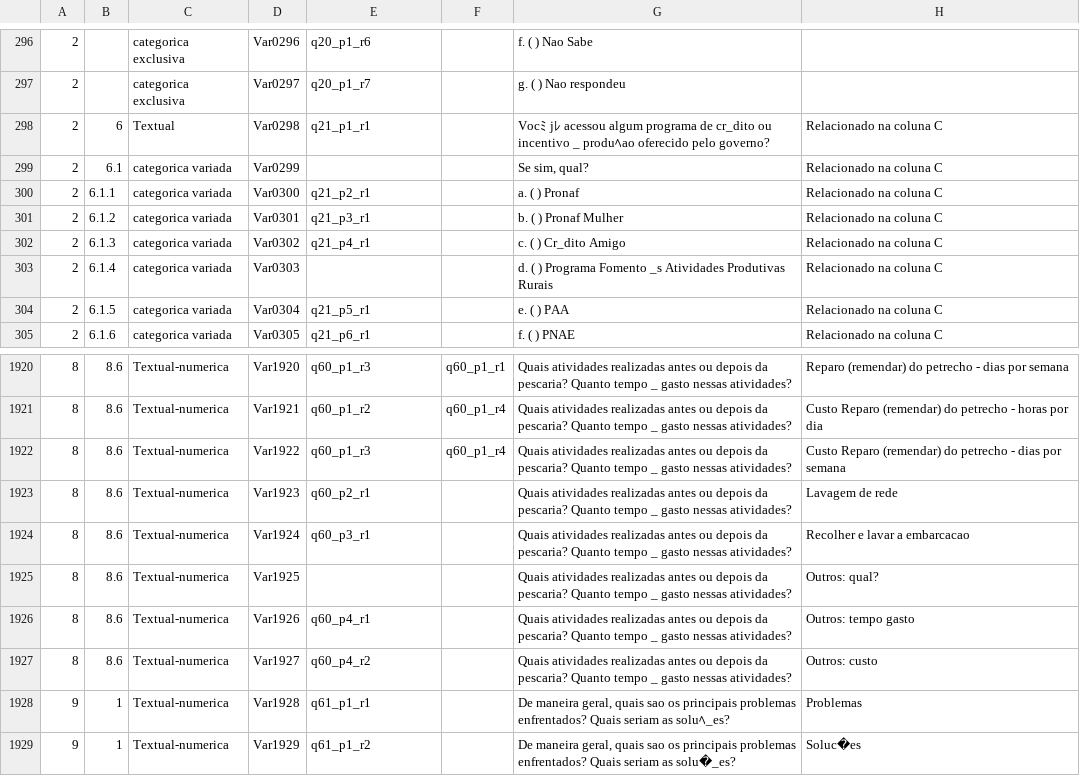
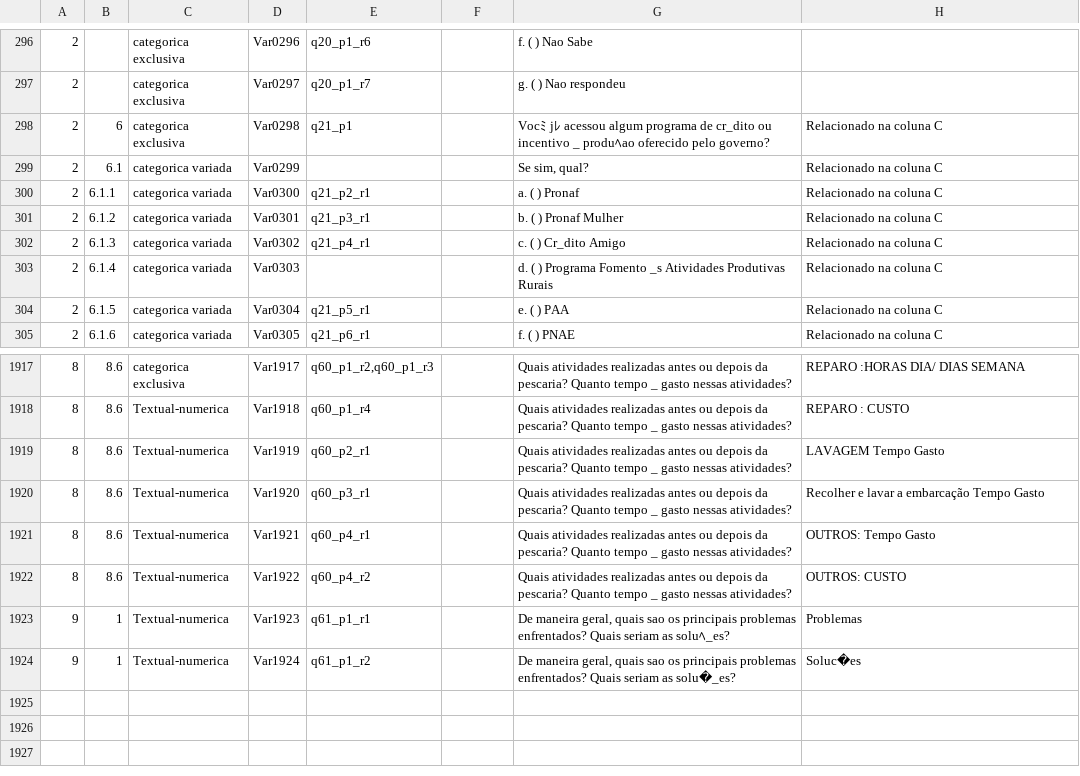
Before and after one commit to yesusvera/appescawebABRIL2016, a CSV file: appesca-web/src/main/webapp/WEB-INF/exportacaoTemplates/camaraoPiticaiaEBrancoVS1.csv, drawn as a sheet; only a part is shown, gaps mark what is left out; removed rows and columns are numbered as before the commit, all else as after; the diff covers the shown part only; the diff names each change by its address in the sheet, - before the commit and + after, or states it on an @@ line.

Commit message:
1) Últimos ajustes planilha piticaia e branco 2) Acrescentando camarão Regional até o bloco 5.

```diff
--- a/appesca-web/src/main/webapp/WEB-INF/exportacaoTemplates/camaraoPiticaiaEBrancoVS1.csv
+++ b/appesca-web/src/main/webapp/WEB-INF/exportacaoTemplates/camaraoPiticaiaEBrancoVS1.csv
-C298: Textual
+C298: categorica exclusiva
-E298: q21_p1_r1
+E298: q21_p1
-C1917: Textual-numerica
+C1917: categorica exclusiva
-D1917: Var1920
+D1917: Var1917
-E1917: q60_p1_r3
+E1917: q60_p1_r2,q60_p1_r3
-F1917: q60_p1_r1
+F1917: (empty)
-H1917: Reparo (remendar) do petrecho - dias por semana
+H1917: REPARO :HORAS DIA/ DIAS SEMANA
-D1918: Var1921
+D1918: Var1918
-E1918: q60_p1_r2
+E1918: q60_p1_r4
-F1918: q60_p1_r4
+F1918: (empty)
-H1918: Custo Reparo (remendar) do petrecho - horas por dia
+H1918: REPARO : CUSTO
-row 1922: 8 | 8.6 | Textual-numerica | Var1922 | q60_p1_r3 | q60_p1_r4 | Quais atividades realizadas antes ou depois da pescaria? Quanto tempo _ gasto nessas atividades? | Custo Reparo (remendar) do petrecho - dias por semana
-D1919: Var1923
+D1919: Var1919
-H1919: Lavagem de rede
+H1919: LAVAGEM Tempo Gasto
-D1920: Var1924
+D1920: Var1920
-H1920: Recolher e lavar a embarcacao
+H1920: Recolher e lavar a embarcação Tempo Gasto
-row 1925: 8 | 8.6 | Textual-numerica | Var1925 |  |  | Quais atividades realizadas antes ou depois da pescaria? Quanto tempo _ gasto nessas atividades? | Outros: qual?
-D1921: Var1926
+D1921: Var1921
-H1921: Outros: tempo gasto
+H1921: OUTROS: Tempo Gasto
-D1922: Var1927
+D1922: Var1922
-H1922: Outros: custo
+H1922: OUTROS: CUSTO
-D1923: Var1928
+D1923: Var1923
-D1924: Var1929
+D1924: Var1924
```
Also changed, not shown: 3 removed rows and 28 edited cells elsewhere in this file, 2 other files.
